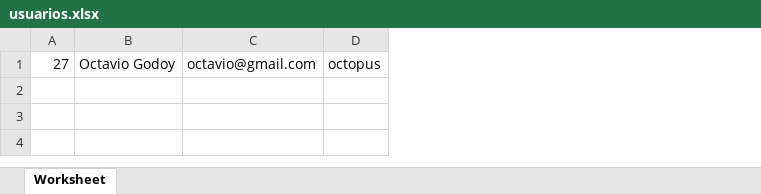
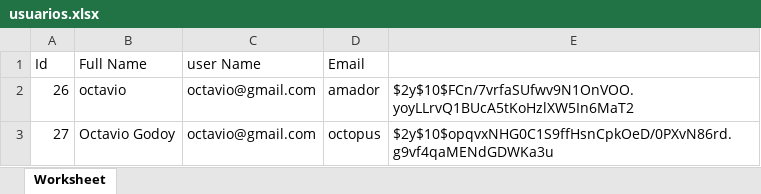
Before and after one commit to OctavioGodoyG/mentoria-web, an Excel workbook: html-crud-template/usuarios.xlsx, sheet Worksheet, drawn as a sheet; values as stored, in another font and other column widths than the file's, no borders; addresses are those after the commit; the diff names each change by its address in the sheet, - before the commit and + after, or states it on an @@ line.

```diff
--- a/html-crud-template/usuarios.xlsx (sheet Worksheet)
+++ b/html-crud-template/usuarios.xlsx (sheet Worksheet)
+column E, row 3: $2y$10$opqvxNHG0C1S9ffHsnCpkOeD/0PXvN86rd.g9vf4qaMENdGDWKa3u
+row 1: Id | Full Name | user Name | Email
+row 2: 26 | octavio | octavio@gmail.com | amador | $2y$10$FCn/7vrfaSUfwv9N1OnVOO.yoyLLrvQ1BUcA5tKoHzlXW5In6MaT2
```
Also changed, not shown: 1 other file.
